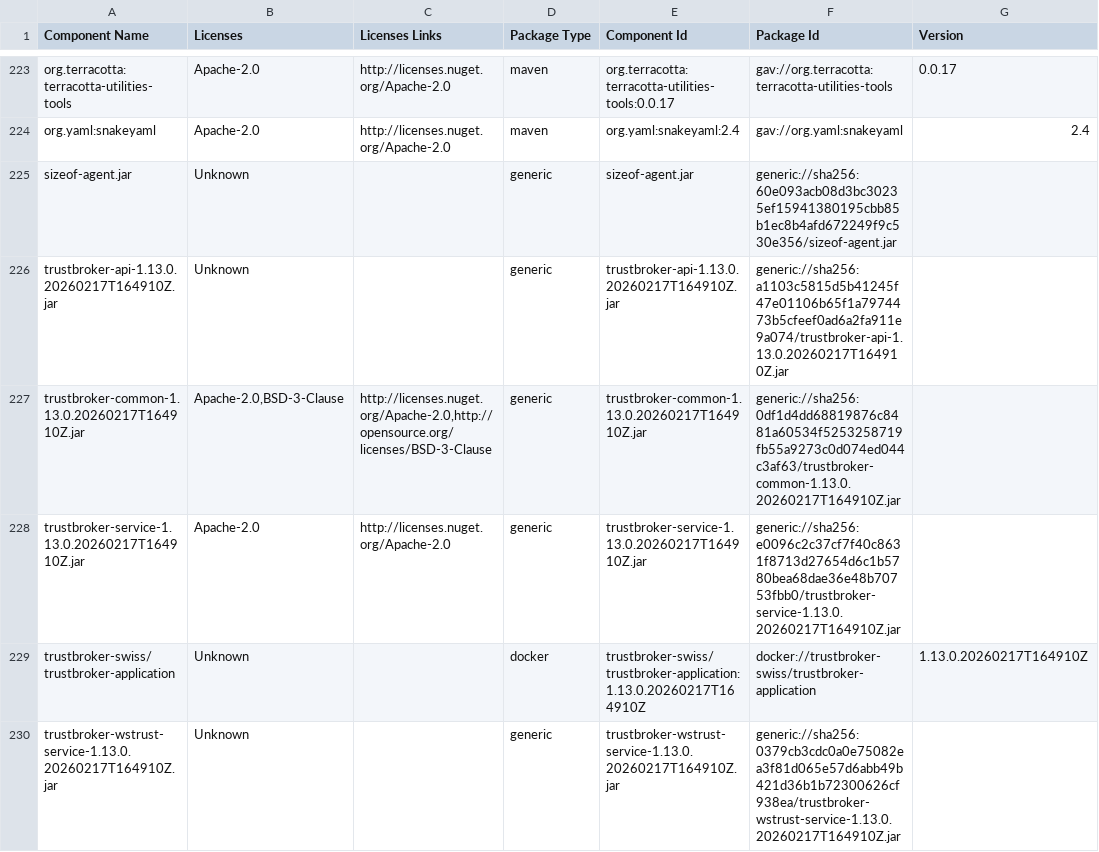
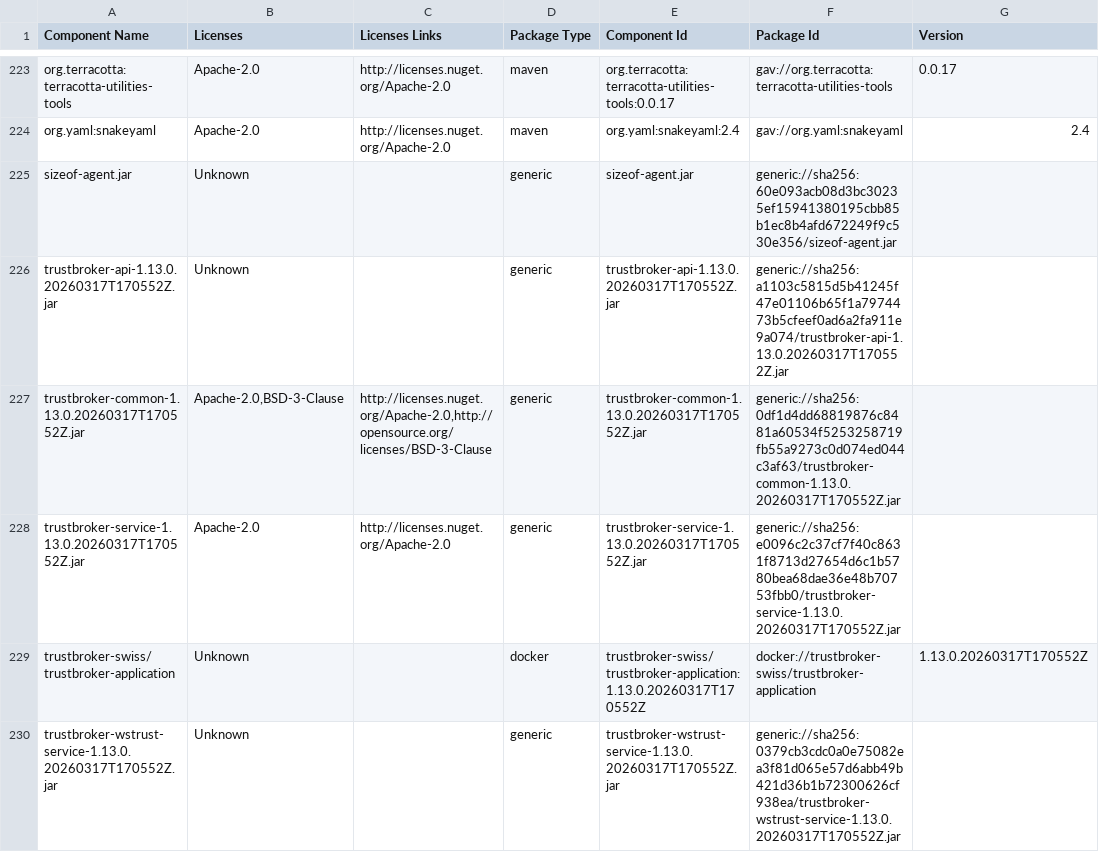
Before and after one commit to swiss/trustbroker-swiss, a CSV file: trustbroker-docs/src/docs/asciidoc/sbom/dependencies.csv, drawn as a sheet; only a part is shown, gaps mark what is left out.

Commit message:
Release 1.13.0.20260317T170552Z
See trustbroker-docs/ReleaseNotes.md for changes

Align reposuitory naming.

```diff
--- a/trustbroker-docs/src/docs/asciidoc/sbom/dependencies.csv
+++ b/trustbroker-docs/src/docs/asciidoc/sbom/dependencies.csv
@@ -225,6 +225,6 @@ org.yaml:snakeyaml,Apache-2.0,http://licenses.nuget.org/Apache-2.0,maven,org.yam
 sizeof-agent.jar,Unknown,,generic,sizeof-agent.jar,generic://sha256:60e093acb08d3bc30235ef15941380195cbb85b1ec8b4afd672249f9c530e356/sizeof-agent.jar,
-trustbroker-api-1.13.0.20260217T164910Z.jar,Unknown,,generic,trustbroker-api-1.13.0.20260217T164910Z.jar,generic://sha256:a1103c5815d5b41245f47e01106b65f1a7974473b5cfeef0ad6a2fa911e9a074/trustbroker-api-1.13.0.20260217T164910Z.jar,
-trustbroker-common-1.13.0.20260217T164910Z.jar,"Apache-2.0,BSD-3-Clause","http://licenses.nuget.org/Apache-2.0,http://opensource.org/licenses/BSD-3-Clause",generic,trustbroker-common-1.13.0.20260217T164910Z.jar,generic://sha256:0df1d4dd68819876c8481a60534f5253258719fb55a9273c0d074ed044c3af63/trustbroker-common-1.13.0.20260217T164910Z.jar,
-trustbroker-service-1.13.0.20260217T164910Z.jar,Apache-2.0,http://licenses.nuget.org/Apache-2.0,generic,trustbroker-service-1.13.0.20260217T164910Z.jar,generic://sha256:e0096c2c37cf7f40c8631f8713d27654d6c1b5780bea68dae36e48b70753fbb0/trustbroker-service-1.13.0.20260217T164910Z.jar,
-trustbroker-swiss/trustbroker-application,Unknown,,docker,trustbroker-swiss/trustbroker-application:1.13.0.20260217T164910Z,docker://trustbroker-swiss/trustbroker-application,1.13.0.20260217T164910Z
-trustbroker-wstrust-service-1.13.0.20260217T164910Z.jar,Unknown,,generic,trustbroker-wstrust-service-1.13.0.20260217T164910Z.jar,generic://sha256:0379cb3cdc0a0e75082ea3f81d065e57d6abb49b421d36b1b72300626cf938ea/trustbroker-wstrust-service-1.13.0.20260217T164910Z.jar,
+trustbroker-api-1.13.0.20260317T170552Z.jar,Unknown,,generic,trustbroker-api-1.13.0.20260317T170552Z.jar,generic://sha256:a1103c5815d5b41245f47e01106b65f1a7974473b5cfeef0ad6a2fa911e9a074/trustbroker-api-1.13.0.20260317T170552Z.jar,
+trustbroker-common-1.13.0.20260317T170552Z.jar,"Apache-2.0,BSD-3-Clause","http://licenses.nuget.org/Apache-2.0,http://opensource.org/licenses/BSD-3-Clause",generic,trustbroker-common-1.13.0.20260317T170552Z.jar,generic://sha256:0df1d4dd68819876c8481a60534f5253258719fb55a9273c0d074ed044c3af63/trustbroker-common-1.13.0.20260317T170552Z.jar,
+trustbroker-service-1.13.0.20260317T170552Z.jar,Apache-2.0,http://licenses.nuget.org/Apache-2.0,generic,trustbroker-service-1.13.0.20260317T170552Z.jar,generic://sha256:e0096c2c37cf7f40c8631f8713d27654d6c1b5780bea68dae36e48b70753fbb0/trustbroker-service-1.13.0.20260317T170552Z.jar,
+trustbroker-swiss/trustbroker-application,Unknown,,docker,trustbroker-swiss/trustbroker-application:1.13.0.20260317T170552Z,docker://trustbroker-swiss/trustbroker-application,1.13.0.20260317T170552Z
+trustbroker-wstrust-service-1.13.0.20260317T170552Z.jar,Unknown,,generic,trustbroker-wstrust-service-1.13.0.20260317T170552Z.jar,generic://sha256:0379cb3cdc0a0e75082ea3f81d065e57d6abb49b421d36b1b72300626cf938ea/trustbroker-wstrust-service-1.13.0.20260317T170552Z.jar,
```
Also changed, not shown: 38 other files.
